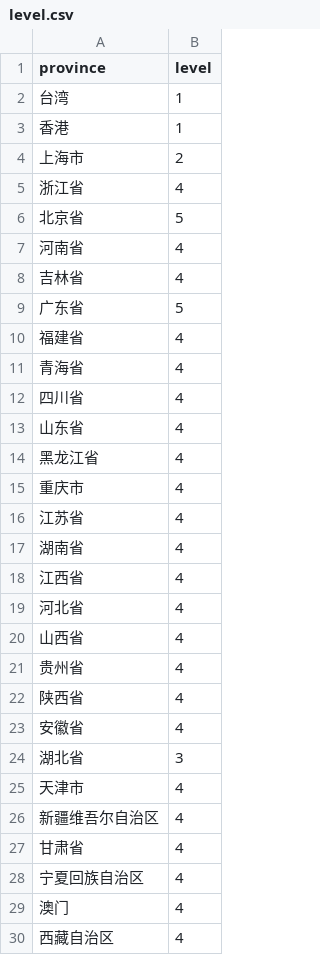
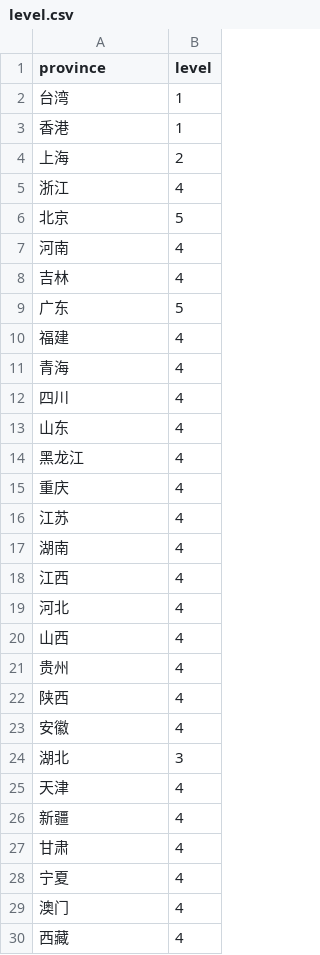
Before and after one commit to ObsisMc/Covid-19-Analysis, a CSV file: dataset/data_xyz/provinceData/level.csv, drawn as a sheet.

Commit message:
edit some data

```diff
--- a/dataset/data_xyz/provinceData/level.csv
+++ b/dataset/data_xyz/provinceData/level.csv
@@ -3,28 +3,28 @@ province,level
 香港,1
-上海市,2
-浙江省,4
-北京省,5
-河南省,4
-吉林省,4
-广东省,5
-福建省,4
-青海省,4
-四川省,4
-山东省,4
-黑龙江省,4
-重庆市,4
-江苏省,4
-湖南省,4
-江西省,4
-河北省,4
-山西省,4
-贵州省,4
-陕西省,4
-安徽省,4
-湖北省,3
-天津市,4
-新疆维吾尔自治区,4
-甘肃省,4
-宁夏回族自治区,4
+上海,2
+浙江,4
+北京,5
+河南,4
+吉林,4
+广东,5
+福建,4
+青海,4
+四川,4
+山东,4
+黑龙江,4
+重庆,4
+江苏,4
+湖南,4
+江西,4
+河北,4
+山西,4
+贵州,4
+陕西,4
+安徽,4
+湖北,3
+天津,4
+新疆,4
+甘肃,4
+宁夏,4
 澳门,4
-西藏自治区,4
+西藏,4
```
Also changed, not shown: dataset/aging_rate_2021.csv, dataset/population7th.csv, 30 other files.
